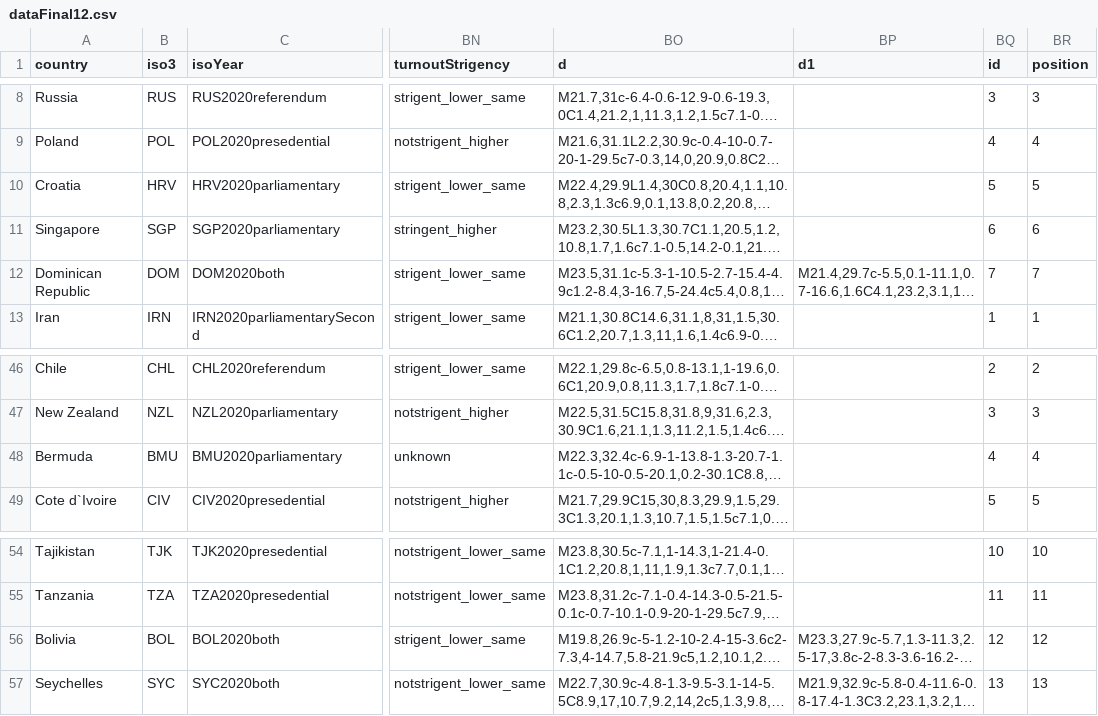
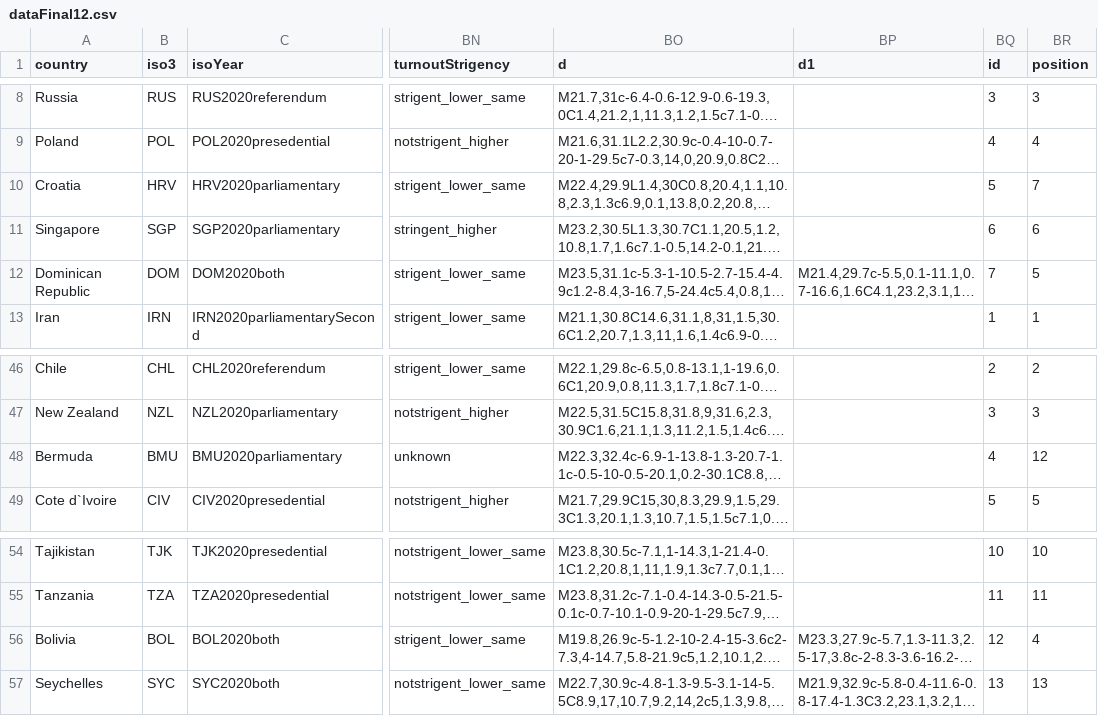
Before and after one commit to mashfedorova/elections20202021, a CSV file: public/data/dataFinal12.csv, drawn as a sheet; only a part is shown, gaps mark what is left out; long unchanged cells end in …; the diff names each change by its address in the sheet, - before the commit and + after, or states it on an @@ line.

Commit message:
change position in data

```diff
--- a/public/data/dataFinal12.csv
+++ b/public/data/dataFinal12.csv
-BR10 (position): 5
+BR10 (position): 7
-BR12 (position): 7
+BR12 (position): 5
-BR48 (position): 4
+BR48 (position): 12
-BR56 (position): 12
+BR56 (position): 4
```
